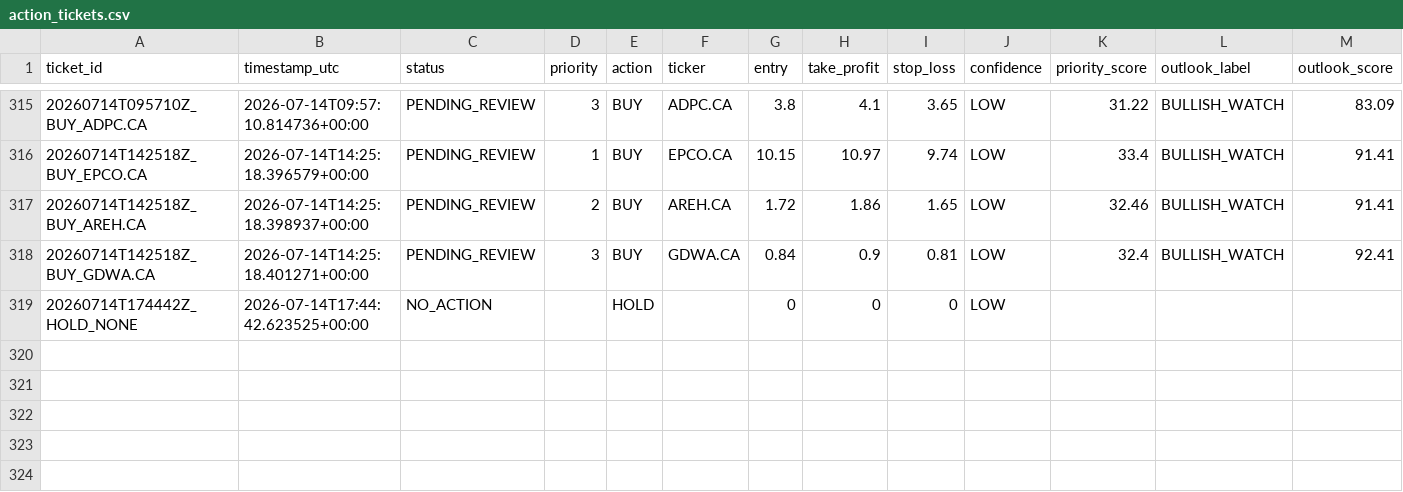
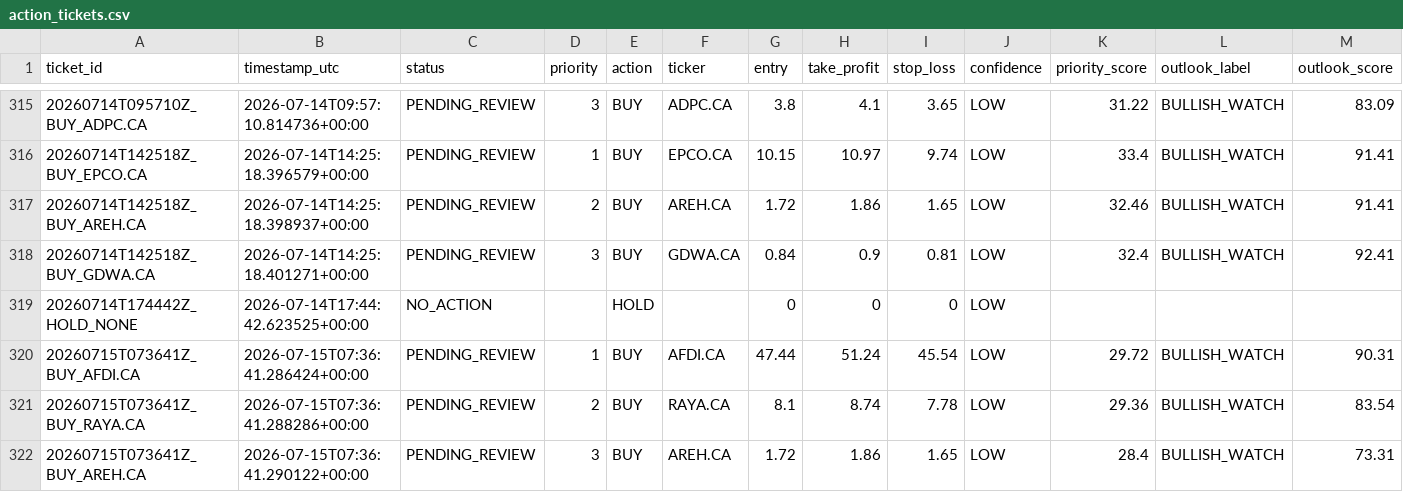
Before and after one commit to Philopater-Ayman/egx-telegram-scanner, a CSV file: action_tickets.csv, drawn as a sheet; only a part is shown, gaps mark what is left out; rows hold the shown columns only; the diff names each change by its address in the sheet, - before the commit and + after, or states it on an @@ line.

```diff
--- a/action_tickets.csv
+++ b/action_tickets.csv
+row 320: 20260715T073641Z_BUY_AFDI.CA | 2026-07-15T07:36:41.286424+00:00 | PENDING_REVIEW | 1 | BUY | AFDI.CA | 47.44 | 51.24 | 45.54 | LOW | 29.72 | BULLISH_WATCH | 90.31
+row 321: 20260715T073641Z_BUY_RAYA.CA | 2026-07-15T07:36:41.288286+00:00 | PENDING_REVIEW | 2 | BUY | RAYA.CA | 8.1 | 8.74 | 7.78 | LOW | 29.36 | BULLISH_WATCH | 83.54
+row 322: 20260715T073641Z_BUY_AREH.CA | 2026-07-15T07:36:41.290122+00:00 | PENDING_REVIEW | 3 | BUY | AREH.CA | 1.72 | 1.86 | 1.65 | LOW | 28.4 | BULLISH_WATCH | 73.31
```
Also changed, not shown: indicators.csv, scan_results.csv, 9 other files.
